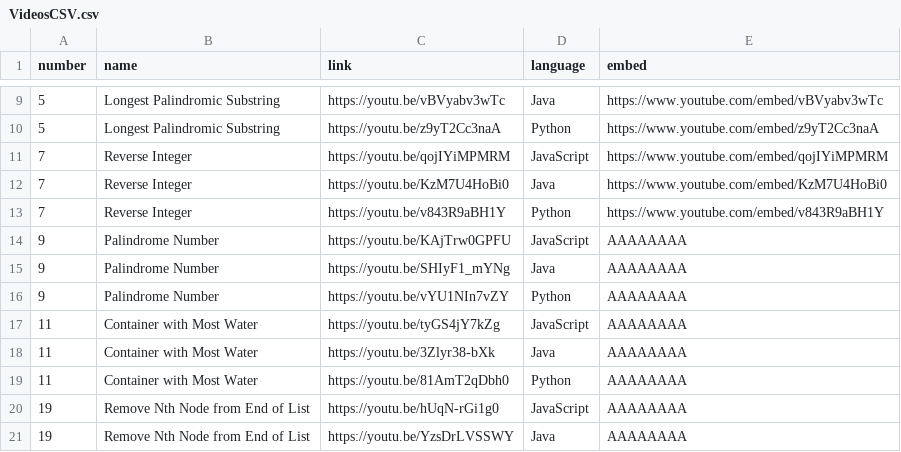
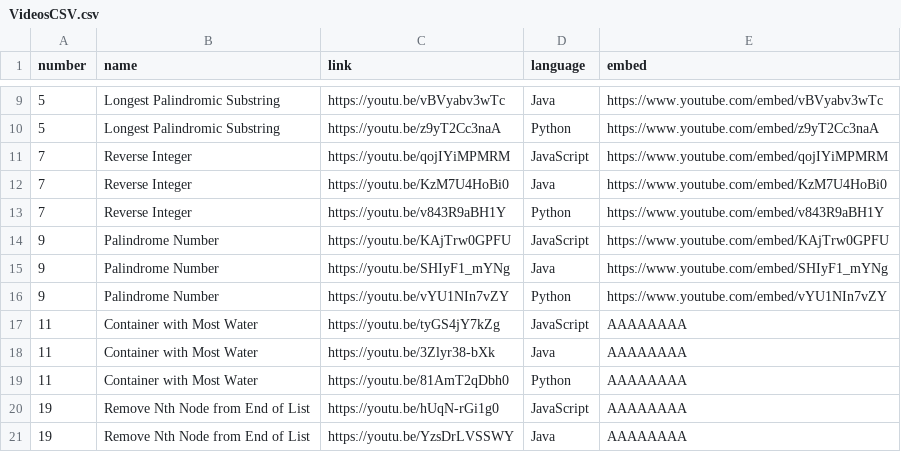
Before and after one commit to TheLonelyDash/TheLonelyWebsite, a CSV file: static/VideosCSV.csv, drawn as a sheet; only a part is shown, gaps mark what is left out.

Commit message:
Update VideosCSV.csv
palindrome number

```diff
--- a/static/VideosCSV.csv
+++ b/static/VideosCSV.csv
@@ -13,5 +13,5 @@ number,name,link,language,embed
 7,Reverse Integer,https://youtu.be/v843R9aBH1Y,Python,https://www.youtube.com/embed/v843R9aBH1Y
-9,Palindrome Number,https://youtu.be/KAjTrw0GPFU,JavaScript,AAAAAAAA
-9,Palindrome Number,https://youtu.be/SHIyF1_mYNg,Java,AAAAAAAA
-9,Palindrome Number,https://youtu.be/vYU1NIn7vZY,Python,AAAAAAAA
+9,Palindrome Number,https://youtu.be/KAjTrw0GPFU,JavaScript,https://www.youtube.com/embed/KAjTrw0GPFU
+9,Palindrome Number,https://youtu.be/SHIyF1_mYNg,Java,https://www.youtube.com/embed/SHIyF1_mYNg
+9,Palindrome Number,https://youtu.be/vYU1NIn7vZY,Python,https://www.youtube.com/embed/vYU1NIn7vZY
 11,Container with Most Water,https://youtu.be/tyGS4jY7kZg,JavaScript,AAAAAAAA
```
